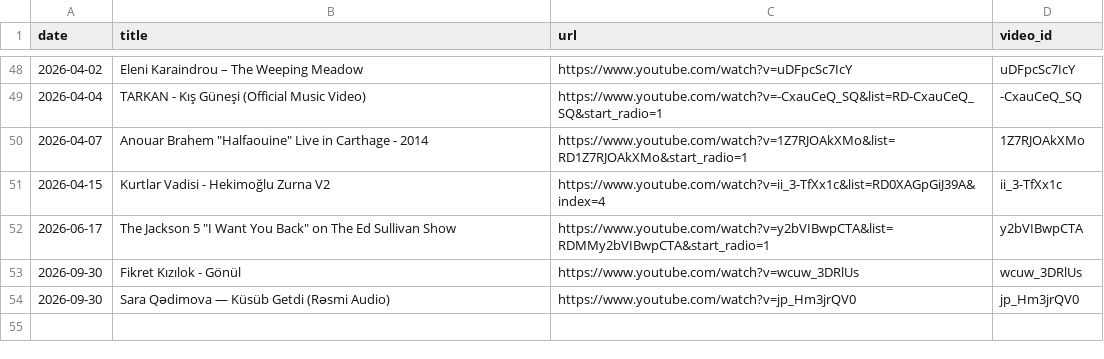
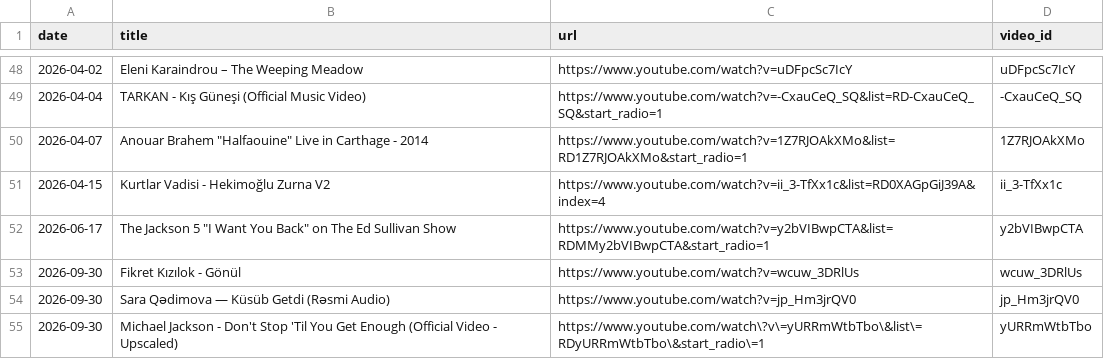
Before and after one commit to mikbalyilmaz/daily-musiclog, a CSV file: data/daily_tracks.csv, drawn as a sheet; only a part is shown, gaps mark what is left out; the diff names each change by its address in the sheet, - before the commit and + after, or states it on an @@ line.

Commit message:
Add track: Michael Jackson - Don't Stop 'Til You Get Enough (Official Video - Upscaled)

```diff
--- a/data/daily_tracks.csv
+++ b/data/daily_tracks.csv
+row 55: 2026-09-30 | Michael Jackson - Don't Stop 'Til You Get Enough (Official Video - Upscaled) | https://www.youtube.com/watch\?v\=yURRmWtbTbo\&list\=RDyURRmWtbTbo\&start_radio\=1 | yURRmWtbTbo
```
Also changed, not shown: 4 other files.
